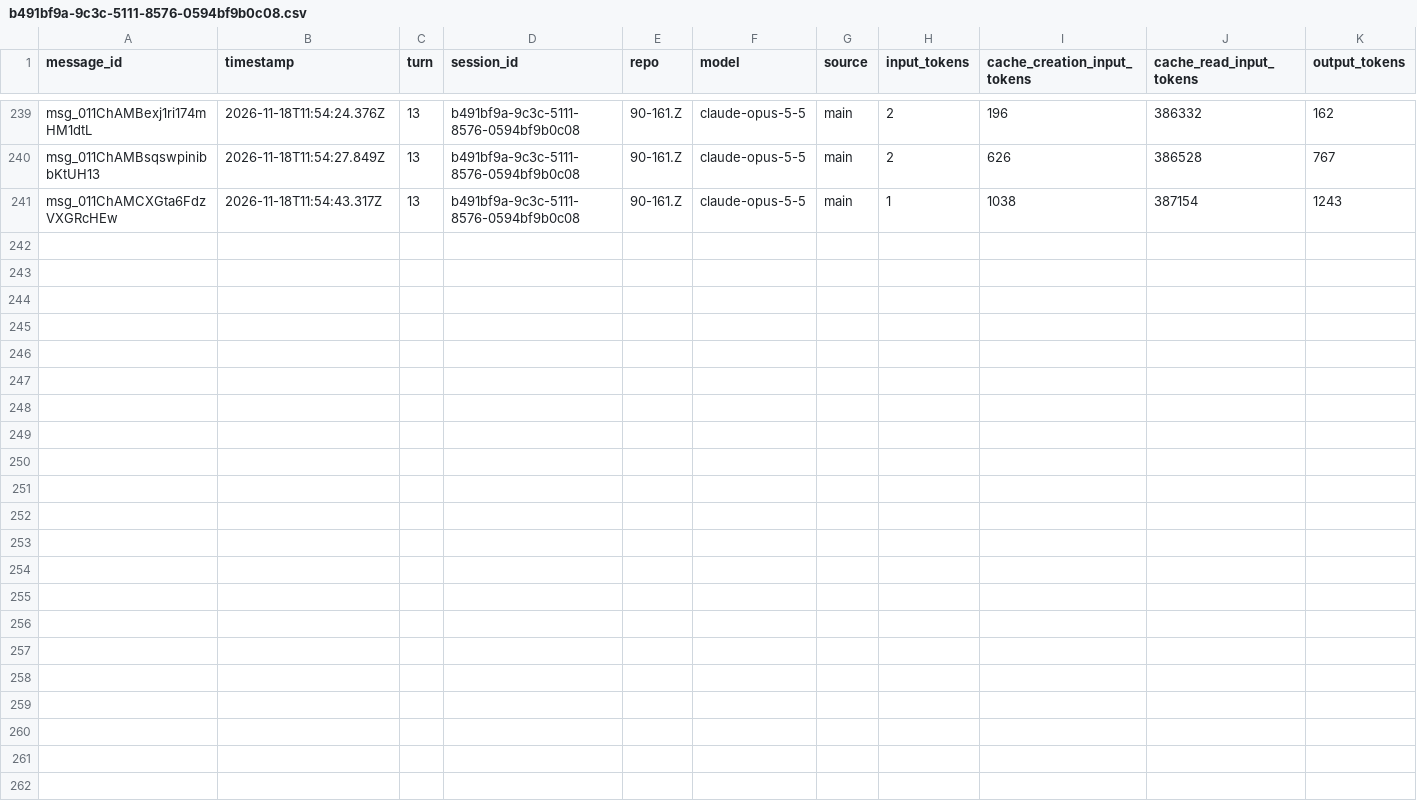
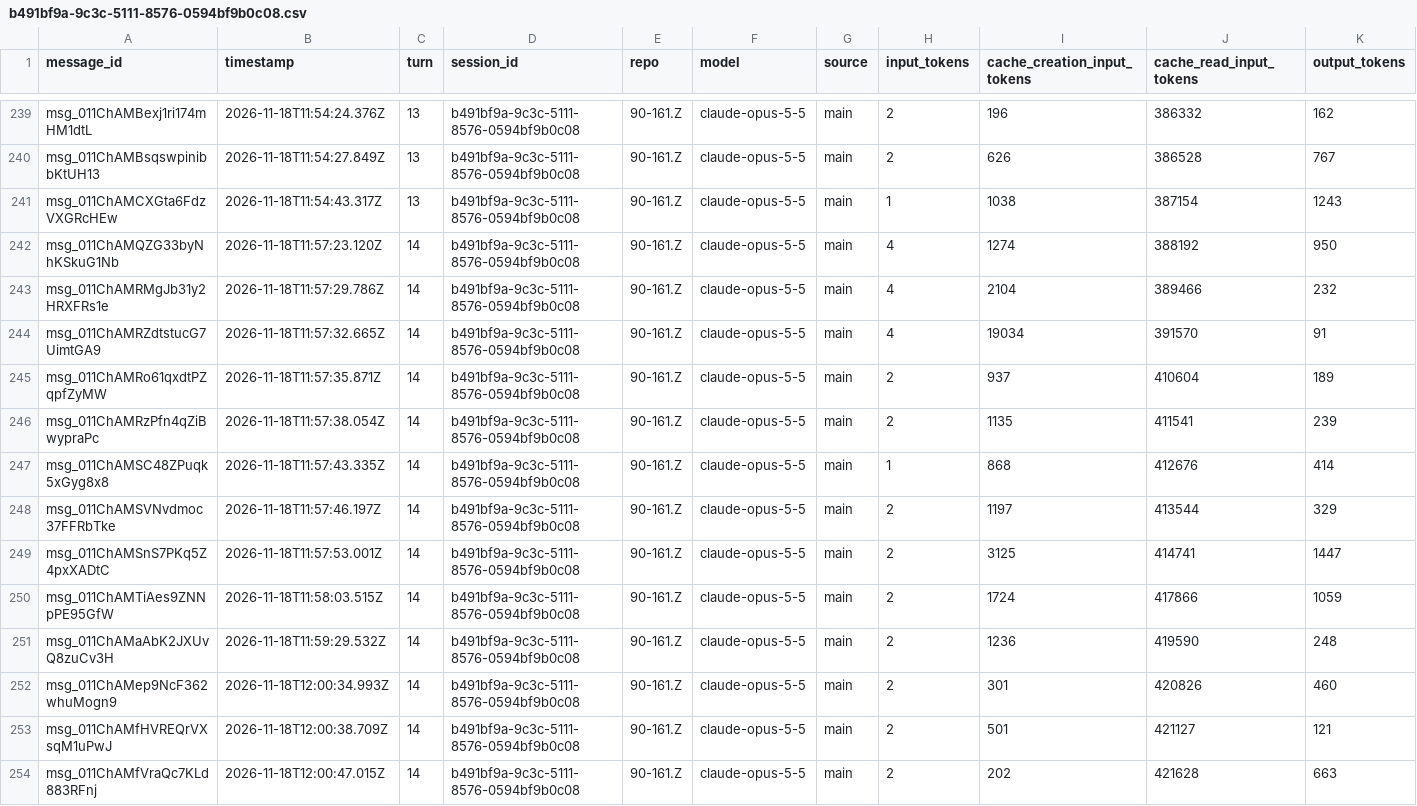
Before and after one commit to rhope-ops/90-161.Z, a CSV file: sessions/b491bf9a-9c3c-5111-8576-0594bf9b0c08.csv, drawn as a sheet; only a part is shown, gaps mark what is left out.

```diff
--- a/sessions/b491bf9a-9c3c-5111-8576-0594bf9b0c08.csv
+++ b/sessions/b491bf9a-9c3c-5111-8576-0594bf9b0c08.csv
@@ -241 +241,14 @@ msg_011ChAMBsqswpinibbKtUH13,2026-11-18T11:54:27.849Z,13,b491bf9a-9c3c-5111-8576
 msg_011ChAMCXGta6FdzVXGRcHEw,2026-11-18T11:54:43.317Z,13,b491bf9a-9c3c-5111-8576-0594bf9b0c08,90-161.Z,claude-opus-5-5,main,1,1038,387154,1243
+msg_011ChAMQZG33byNhKSkuG1Nb,2026-11-18T11:57:23.120Z,14,b491bf9a-9c3c-5111-8576-0594bf9b0c08,90-161.Z,claude-opus-5-5,main,4,1274,388192,950
+msg_011ChAMRMgJb31y2HRXFRs1e,2026-11-18T11:57:29.786Z,14,b491bf9a-9c3c-5111-8576-0594bf9b0c08,90-161.Z,claude-opus-5-5,main,4,2104,389466,232
+msg_011ChAMRZdtstucG7UimtGA9,2026-11-18T11:57:32.665Z,14,b491bf9a-9c3c-5111-8576-0594bf9b0c08,90-161.Z,claude-opus-5-5,main,4,19034,391570,91
+msg_011ChAMRo61qxdtPZqpfZyMW,2026-11-18T11:57:35.871Z,14,b491bf9a-9c3c-5111-8576-0594bf9b0c08,90-161.Z,claude-opus-5-5,main,2,937,410604,189
+msg_011ChAMRzPfn4qZiBwypraPc,2026-11-18T11:57:38.054Z,14,b491bf9a-9c3c-5111-8576-0594bf9b0c08,90-161.Z,claude-opus-5-5,main,2,1135,411541,239
+msg_011ChAMSC48ZPuqk5xGyg8x8,2026-11-18T11:57:43.335Z,14,b491bf9a-9c3c-5111-8576-0594bf9b0c08,90-161.Z,claude-opus-5-5,main,1,868,412676,414
+msg_011ChAMSVNvdmoc37FFRbTke,2026-11-18T11:57:46.197Z,14,b491bf9a-9c3c-5111-8576-0594bf9b0c08,90-161.Z,claude-opus-5-5,main,2,1197,413544,329
+msg_011ChAMSnS7PKq5Z4pxXADtC,2026-11-18T11:57:53.001Z,14,b491bf9a-9c3c-5111-8576-0594bf9b0c08,90-161.Z,claude-opus-5-5,main,2,3125,414741,1447
+msg_011ChAMTiAes9ZNNpPE95GfW,2026-11-18T11:58:03.515Z,14,b491bf9a-9c3c-5111-8576-0594bf9b0c08,90-161.Z,claude-opus-5-5,main,2,1724,417866,1059
+msg_011ChAMaAbK2JXUvQ8zuCv3H,2026-11-18T11:59:29.532Z,14,b491bf9a-9c3c-5111-8576-0594bf9b0c08,90-161.Z,claude-opus-5-5,main,2,1236,419590,248
+msg_011ChAMep9NcF362whuMogn9,2026-11-18T12:00:34.993Z,14,b491bf9a-9c3c-5111-8576-0594bf9b0c08,90-161.Z,claude-opus-5-5,main,2,301,420826,460
+msg_011ChAMfHVREQrVXsqM1uPwJ,2026-11-18T12:00:38.709Z,14,b491bf9a-9c3c-5111-8576-0594bf9b0c08,90-161.Z,claude-opus-5-5,main,2,501,421127,121
+msg_011ChAMfVraQc7KLd883RFnj,2026-11-18T12:00:47.015Z,14,b491bf9a-9c3c-5111-8576-0594bf9b0c08,90-161.Z,claude-opus-5-5,main,2,202,421628,663
```
